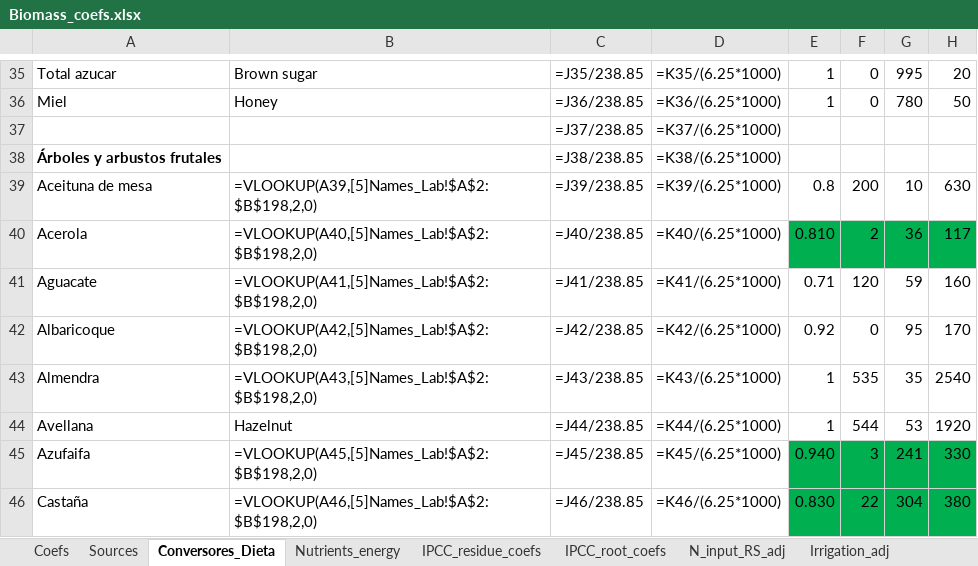
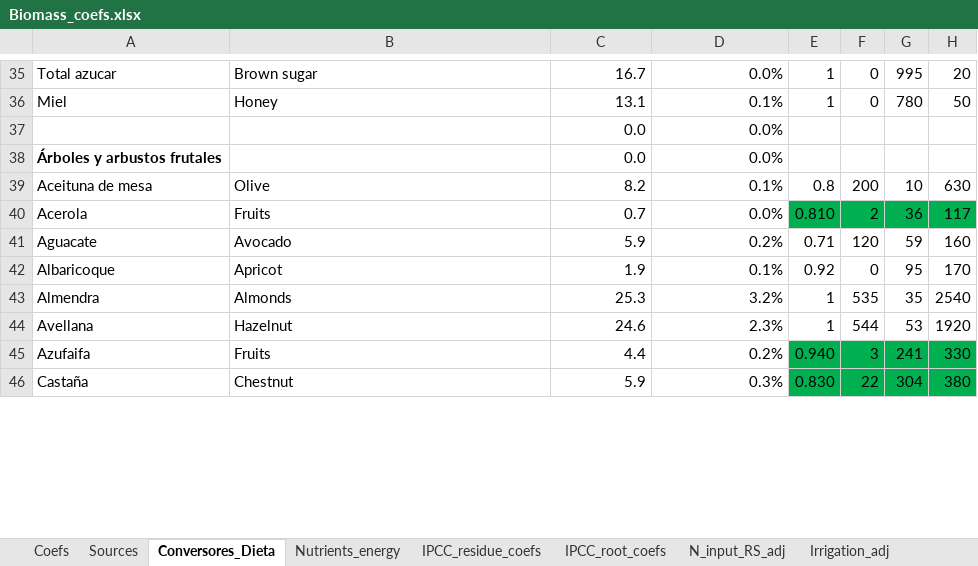
Before and after one commit to eduaguilera/afsetools, an Excel workbook: inst/extdata/Biomass_coefs.xlsx, sheet Conversores_Dieta, drawn as a sheet; only a part is shown, gaps mark what is left out; values as stored, in another font and other column widths than the file's, no borders; formulas without a stored value are shown as written; removed rows and columns are numbered as before the commit, all else as after; rows hold the shown columns only; the diff covers the shown part only; the diff names each change by its address in the sheet, - before the commit and + after, or states it on an @@ line.

```diff
--- a/inst/extdata/Biomass_coefs.xlsx (sheet Conversores_Dieta)
+++ b/inst/extdata/Biomass_coefs.xlsx (sheet Conversores_Dieta)
-C35: =J35/238.85
+C35: 16.7
-D35: =K35/(6.25*1000)
+D35: 0.0%
-C36: =J36/238.85
+C36: 13.1
-D36: =K36/(6.25*1000)
+D36: 0.1%
-row 37:  |  | =J37/238.85 | =K37/(6.25*1000)
+row 37:  |  | 0.0 | 0.0%
-C38: =J38/238.85
+C38: 0.0
-D38: =K38/(6.25*1000)
+D38: 0.0%
-B39: =VLOOKUP(A39,[5]Names_Lab!$A$2:$B$198,2,0)
+B39: Olive
-C39: =J39/238.85
+C39: 8.2
-D39: =K39/(6.25*1000)
+D39: 0.1%
-B40: =VLOOKUP(A40,[5]Names_Lab!$A$2:$B$198,2,0)
+B40: Fruits
-C40: =J40/238.85
+C40: 0.7
-D40: =K40/(6.25*1000)
+D40: 0.0%
-B41: =VLOOKUP(A41,[5]Names_Lab!$A$2:$B$198,2,0)
+B41: Avocado
-C41: =J41/238.85
+C41: 5.9
-D41: =K41/(6.25*1000)
+D41: 0.2%
-B42: =VLOOKUP(A42,[5]Names_Lab!$A$2:$B$198,2,0)
+B42: Apricot
-C42: =J42/238.85
+C42: 1.9
-D42: =K42/(6.25*1000)
+D42: 0.1%
-B43: =VLOOKUP(A43,[5]Names_Lab!$A$2:$B$198,2,0)
+B43: Almonds
-C43: =J43/238.85
+C43: 25.3
-D43: =K43/(6.25*1000)
+D43: 3.2%
-C44: =J44/238.85
+C44: 24.6
-D44: =K44/(6.25*1000)
+D44: 2.3%
-B45: =VLOOKUP(A45,[5]Names_Lab!$A$2:$B$198,2,0)
+B45: Fruits
-C45: =J45/238.85
+C45: 4.4
-D45: =K45/(6.25*1000)
+D45: 0.2%
-B46: =VLOOKUP(A46,[5]Names_Lab!$A$2:$B$198,2,0)
+B46: Chestnut
-C46: =J46/238.85
+C46: 5.9
-D46: =K46/(6.25*1000)
+D46: 0.3%
```
Also changed, not shown: 14 added rows, 14 removed rows, 436 edited cells and cell formats elsewhere in this sheet, sheet Coefs, sheet Sources.
